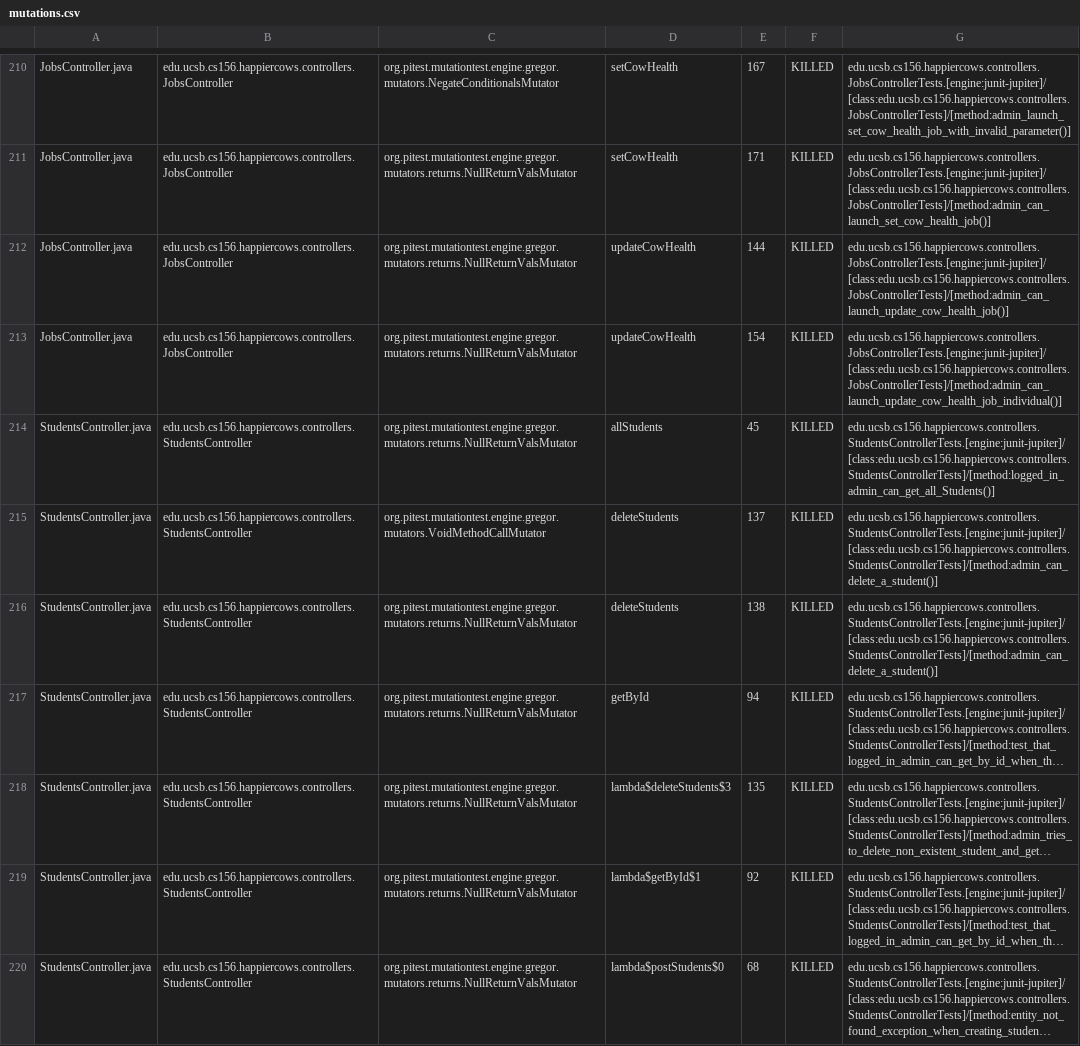
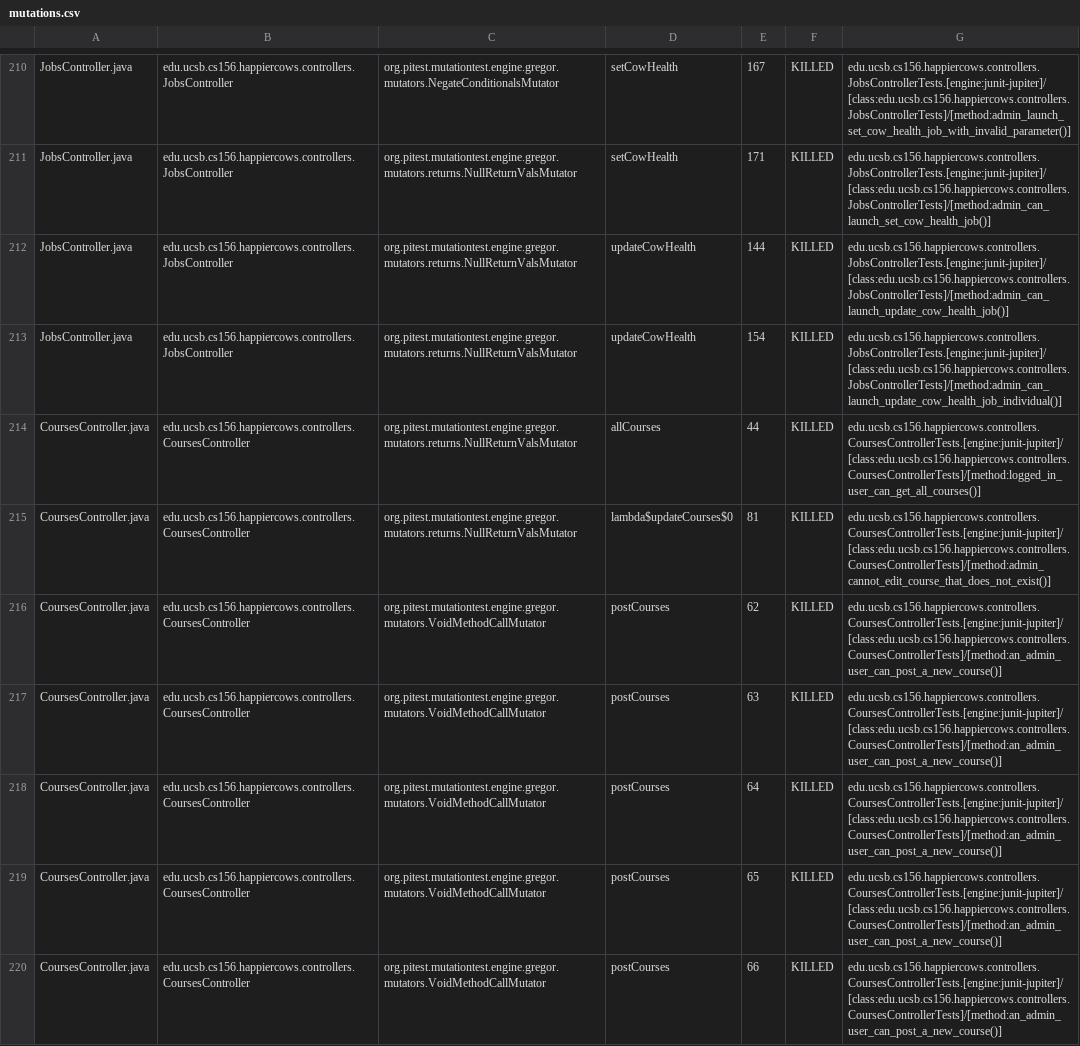
Before and after one commit to ucsb-cs156-f24/proj-happycows-f24-09, a CSV file: prs/57/pitest/mutations.csv, drawn as a sheet; only a part is shown, gaps mark what is left out; the shorter side is filled out with more unchanged rows; long unchanged cells end in …; the diff covers the shown part only.

Commit message:
Deploying to gh-pages from @ ucsb-cs156-f24/proj-happycows-f24-09@ac6c0a09aac1e9b6aa03c63fc1c20b81361d6cd3 🚀

```diff
--- a/prs/57/pitest/mutations.csv
+++ b/prs/57/pitest/mutations.csv
@@ -213 +213,8 @@ JobsController.java,edu.ucsb.cs156.happiercows.controllers.JobsController,org.pi
 JobsController.java,edu.ucsb.cs156.happiercows.controllers.JobsController,org.pitest.mutationtest.engine.gregor.mutators.returns.NullReturnValsMutator,updateCowHealth,154,KILLED,edu.ucsb.cs156.happiercows.controllers.JobsControllerTests.[engine:junit-jupiter]/[class:edu.ucsb.cs156.happiercows.controllers.JobsControllerTests]/[method:admin_can_launch_update_cow_health_job_individual()]
+CoursesController.java,edu.ucsb.cs156.happiercows.controllers.CoursesController,org.pitest.mutationtest.engine.gregor.mutators.returns.NullReturnValsMutator,allCourses,44,KILLED,edu.ucsb.cs156.happiercows.controllers.CoursesControllerTests.[engine:junit-jupiter]/[class:edu.ucsb.cs156.happiercows.controllers.CoursesControllerTests]/[method:logged_in_user_can_get_all_courses()]
+CoursesController.java,edu.ucsb.cs156.happiercows.controllers.CoursesController,org.pitest.mutationtest.engine.gregor.mutators.returns.NullReturnValsMutator,lambda$updateCourses$0,81,KILLED,edu.ucsb.cs156.happiercows.controllers.CoursesControllerTests.[engine:junit-jupiter]/[class:edu.ucsb.cs156.happiercows.controllers.CoursesControllerTests]/[method:admin_cannot_edit_course_that_does_not_exist()]
+CoursesController.java,edu.ucsb.cs156.happiercows.controllers.CoursesController,org.pitest.mutationtest.engine.gregor.mutators.VoidMethodCallMutator,postCourses,62,KILLED,edu.ucsb.cs156.happiercows.controllers.CoursesControllerTests.[engine:junit-jupiter]/[class:edu.ucsb.cs156.happiercows.controllers.CoursesControllerTests]/[method:an_admin_user_can_post_a_new_course()]
+CoursesController.java,edu.ucsb.cs156.happiercows.controllers.CoursesController,org.pitest.mutationtest.engine.gregor.mutators.VoidMethodCallMutator,postCourses,63,KILLED,edu.ucsb.cs156.happiercows.controllers.CoursesControllerTests.[engine:junit-jupiter]/[class:edu.ucsb.cs156.happiercows.controllers.CoursesControllerTests]/[method:an_admin_user_can_post_a_new_course()]
+CoursesController.java,edu.ucsb.cs156.happiercows.controllers.CoursesController,org.pitest.mutationtest.engine.gregor.mutators.VoidMethodCallMutator,postCourses,64,KILLED,edu.ucsb.cs156.happiercows.controllers.CoursesControllerTests.[engine:junit-jupiter]/[class:edu.ucsb.cs156.happiercows.controllers.CoursesControllerTests]/[method:an_admin_user_can_post_a_new_course()]
+CoursesController.java,edu.ucsb.cs156.happiercows.controllers.CoursesController,org.pitest.mutationtest.engine.gregor.mutators.VoidMethodCallMutator,postCourses,65,KILLED,edu.ucsb.cs156.happiercows.controllers.CoursesControllerTests.[engine:junit-jupiter]/[class:edu.ucsb.cs156.happiercows.controllers.CoursesControllerTests]/[method:an_admin_user_can_post_a_new_course()]
+CoursesController.java,edu.ucsb.cs156.happiercows.controllers.CoursesController,org.pitest.mutationtest.engine.gregor.mutators.VoidMethodCallMutator,postCourses,66,KILLED,edu.ucsb.cs156.happiercows.controllers.CoursesControllerTests.[engine:junit-jupiter]/[class:edu.ucsb.cs156.happiercows.controllers.CoursesControllerTests]/[method:an_admin_user_can_post_a_new_course()]
```
Also changed, not shown: 8 added rows, 10 removed rows and 32 edited cells elsewhere in this file, 53 other files.
